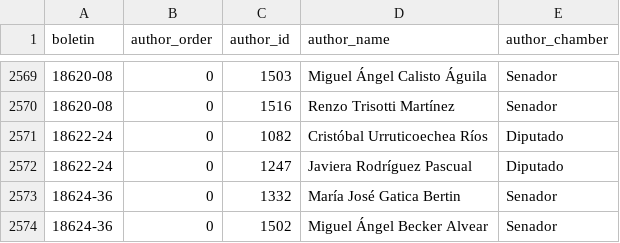
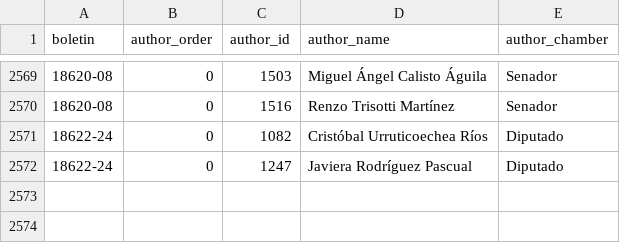
Before and after one commit to mverapol-netizen/conoce-a-tu-parlamentario, a CSV file: data/legislative/2026/bill_authors.csv, drawn as a sheet; only a part is shown, gaps mark what is left out.

```diff
--- a/data/legislative/2026/bill_authors.csv
+++ b/data/legislative/2026/bill_authors.csv
@@ -2572,3 +2572 @@
 18622-24,0,1247,Javiera Rodríguez Pascual,Diputado
-18624-36,0,1332,María José Gatica Bertin,Senador
-18624-36,0,1502,Miguel Ángel Becker Alvear,Senador
```
Also changed, not shown: 1 other file.
